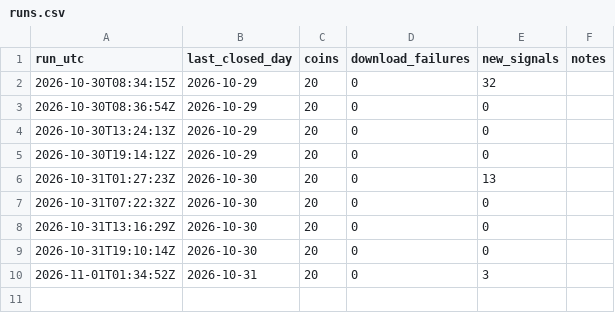
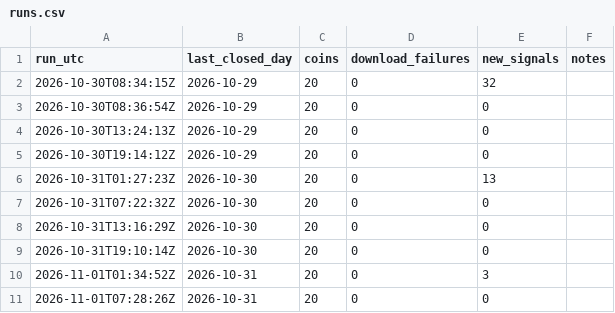
Before and after one commit to gabririv88/20261030-crypto-trend-tracker, a CSV file: data/runs.csv, drawn as a sheet.

```diff
--- a/data/runs.csv
+++ b/data/runs.csv
@@ -10 +10,2 @@ run_utc,last_closed_day,coins,download_failures,new_signals,notes
 2026-11-01T01:34:52Z,2026-10-31,20,0,3,
+2026-11-01T07:28:26Z,2026-10-31,20,0,0,
```
Also changed, not shown: 2 other files.
